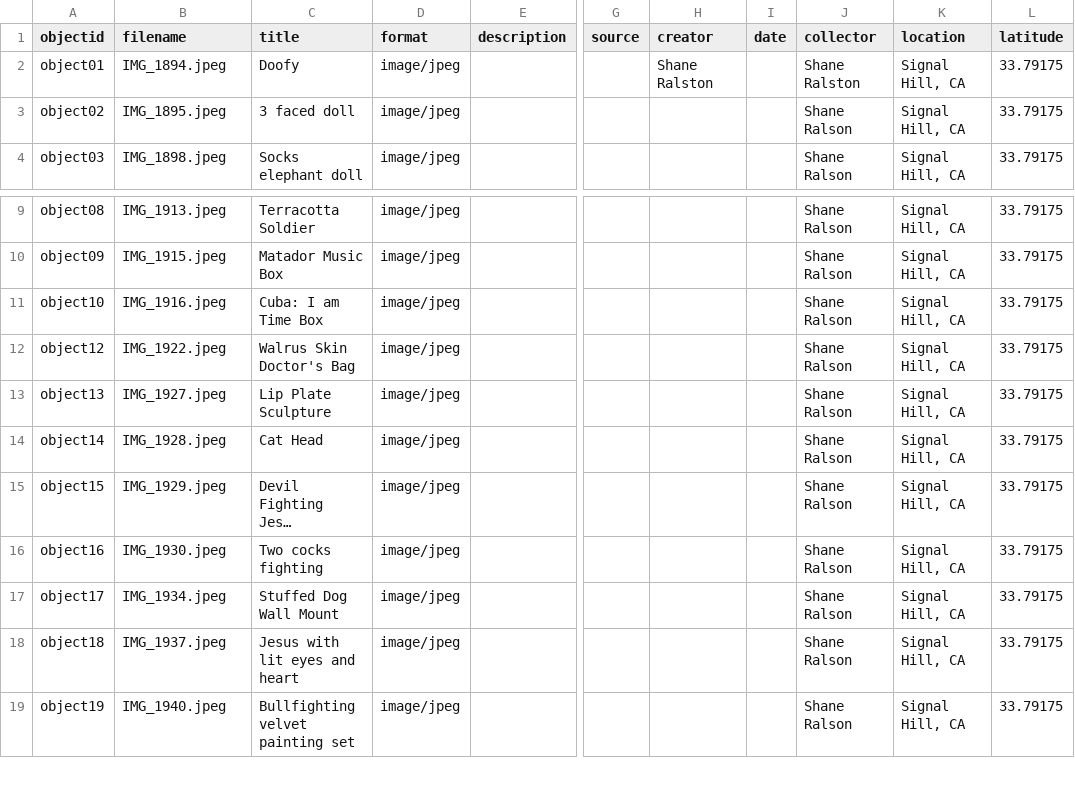
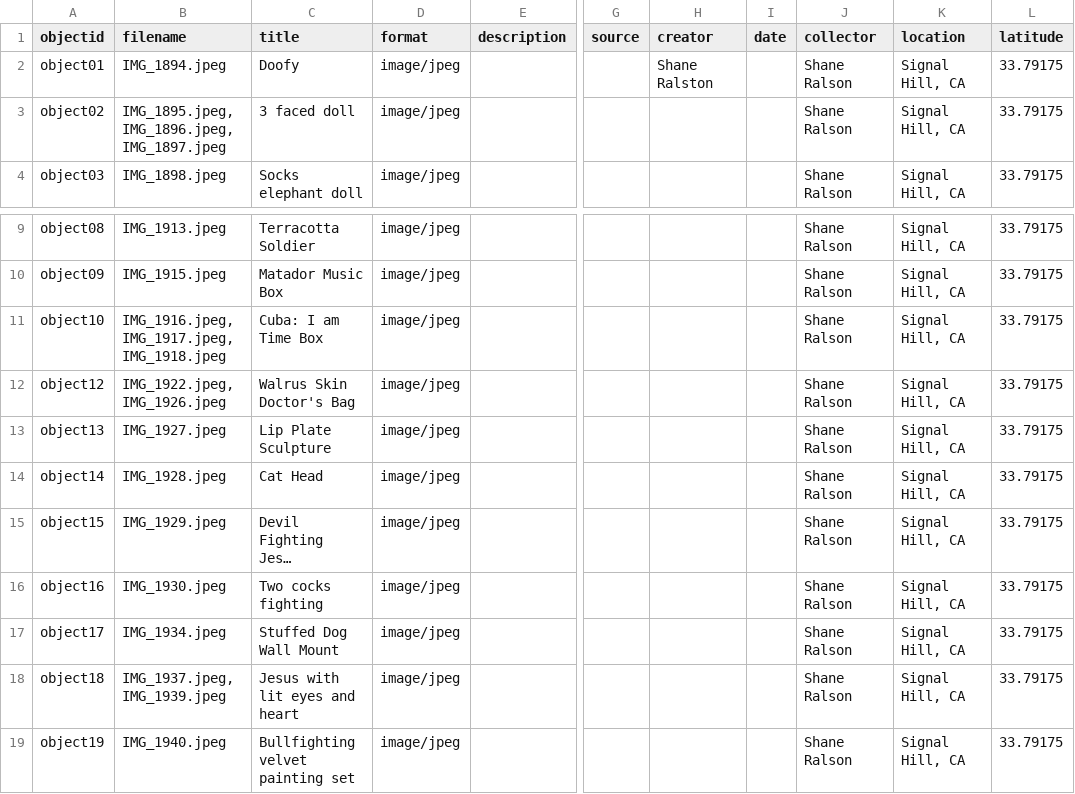
Before and after one commit to TKhuslen/bluecollection, a CSV file: _data/blueroom-metadata.csv, drawn as a sheet; only a part is shown, gaps mark what is left out; long unchanged cells end in …; the diff names each change by its address in the sheet, - before the commit and + after, or states it on an @@ line.

Commit message:
Add files via upload

```diff
--- a/_data/blueroom-metadata.csv
+++ b/_data/blueroom-metadata.csv
-J2 (collector): Shane Ralston
+J2 (collector): Shane Ralson
-B3 (filename): IMG_1895.jpeg
+B3 (filename): IMG_1895.jpeg, IMG_1896.jpeg, IMG_1897.jpeg
-B11 (filename): IMG_1916.jpeg
+B11 (filename): IMG_1916.jpeg, IMG_1917.jpeg, IMG_1918.jpeg
-B12 (filename): IMG_1922.jpeg
+B12 (filename): IMG_1922.jpeg, IMG_1926.jpeg
-B18 (filename): IMG_1937.jpeg
+B18 (filename): IMG_1937.jpeg, IMG_1939.jpeg
```
